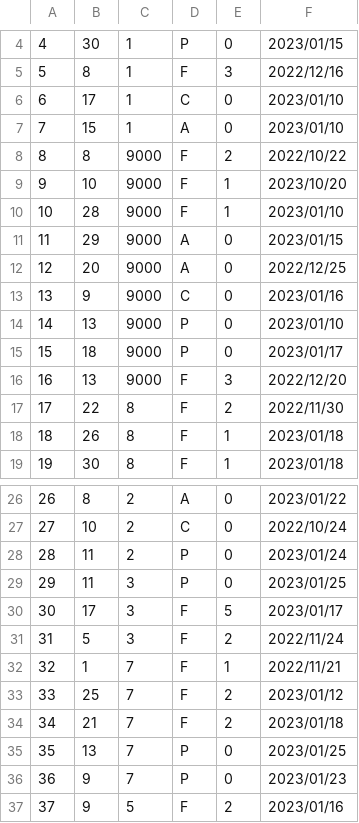
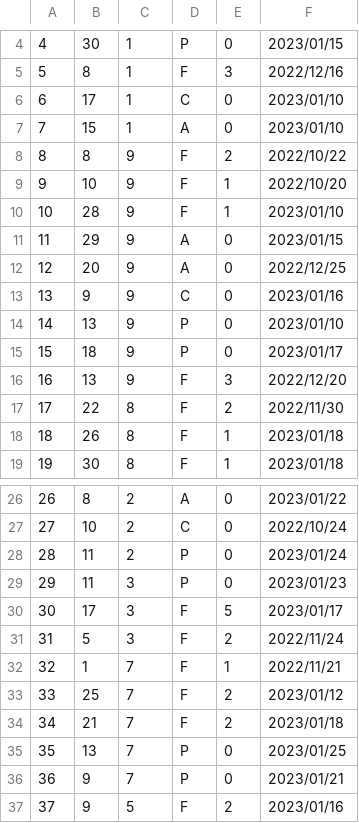
Before and after one commit to amaiacss/bancodetiempo, a CSV file: backend/app/Database/Seeds/Requests.csv, drawn as a sheet; only a part is shown, gaps mark what is left out.

```diff
--- a/backend/app/Database/Seeds/Requests.csv
+++ b/backend/app/Database/Seeds/Requests.csv
@@ -7,11 +7,11 @@
 "7","15","1","A","0","2023/01/10"
-"8","8","9000","F","2","2022/10/22"
-"9","10","9000","F","1","2023/10/20"
-"10","28","9000","F","1","2023/01/10"
-"11","29","9000","A","0","2023/01/15"
-"12","20","9000","A","0","2022/12/25"
-"13","9","9000","C","0","2023/01/16"
-"14","13","9000","P","0","2023/01/10"
-"15","18","9000","P","0","2023/01/17"
-"16","13","9000","F","3","2022/12/20"
+"8","8","9","F","2","2022/10/22"
+"9","10","9","F","1","2022/10/20"
+"10","28","9","F","1","2023/01/10"
+"11","29","9","A","0","2023/01/15"
+"12","20","9","A","0","2022/12/25"
+"13","9","9","C","0","2023/01/16"
+"14","13","9","P","0","2023/01/10"
+"15","18","9","P","0","2023/01/17"
+"16","13","9","F","3","2022/12/20"
 "17","22","8","F","2","2022/11/30"
@@ -28,3 +28,3 @@
 "28","11","2","P","0","2023/01/24"
-"29","11","3","P","0","2023/01/25"
+"29","11","3","P","0","2023/01/23"
 "30","17","3","F","5","2023/01/17"
@@ -35,3 +35,3 @@
 "35","13","7","P","0","2023/01/25"
-"36","9","7","P","0","2023/01/23"
+"36","9","7","P","0","2023/01/21"
 "37","9","5","F","2","2023/01/16"
```
Also changed, not shown: backend/app/Database/Seeds/Activities.csv, backend/app/Database/Seeds/Profiles.csv, 2 other files.
